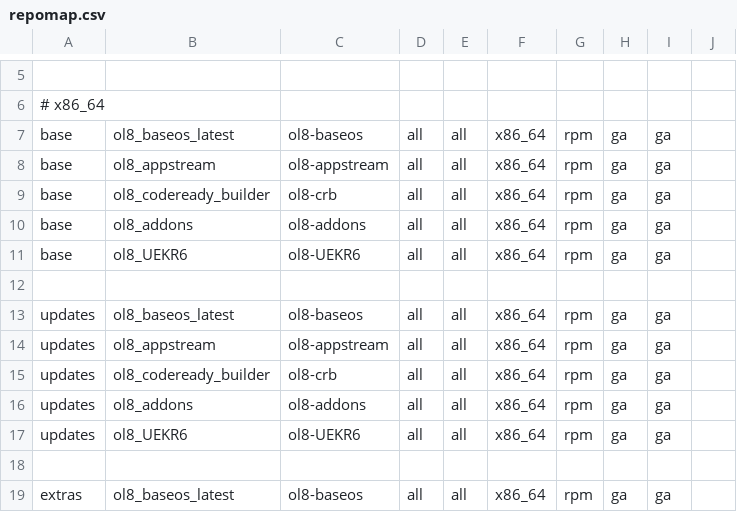
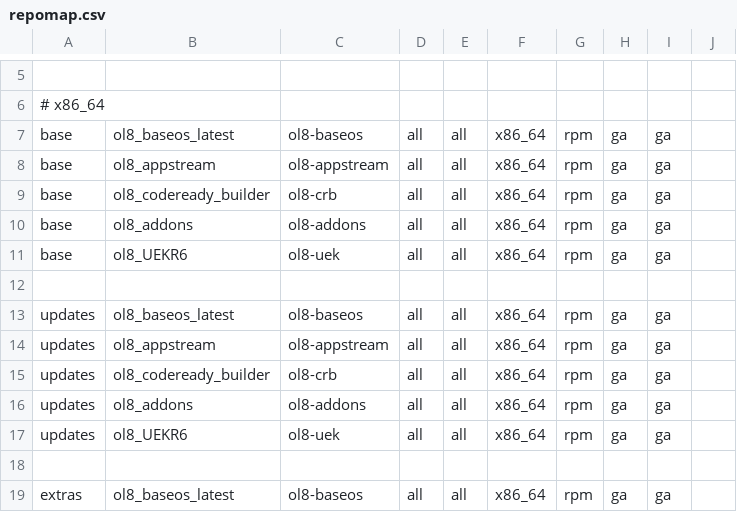
Before and after one commit to AlmaLinux/leapp-data, a CSV file: files/oraclelinux/repomap.csv, drawn as a sheet; only a part is shown, gaps mark what is left out.

Commit message:
fix: revert the repomap.csv change to the UEKR6 repo
I misread our version of repomap.csv and went a bit overboard with
the find and replace. :)

Signed-off-by: Avi Miller <avi.miller@oracle.com>

```diff
--- a/files/oraclelinux/repomap.csv
+++ b/files/oraclelinux/repomap.csv
@@ -10,3 +10,3 @@ base,ol8_codeready_builder,ol8-crb,all,all,x86_64,rpm,ga,ga
 base,ol8_addons,ol8-addons,all,all,x86_64,rpm,ga,ga
-base,ol8_UEKR6,ol8-UEKR6,all,all,x86_64,rpm,ga,ga
+base,ol8_UEKR6,ol8-uek,all,all,x86_64,rpm,ga,ga
 
@@ -16,3 +16,3 @@ updates,ol8_codeready_builder,ol8-crb,all,all,x86_64,rpm,ga,ga
 updates,ol8_addons,ol8-addons,all,all,x86_64,rpm,ga,ga
-updates,ol8_UEKR6,ol8-UEKR6,all,all,x86_64,rpm,ga,ga
+updates,ol8_UEKR6,ol8-uek,all,all,x86_64,rpm,ga,ga
 
```
